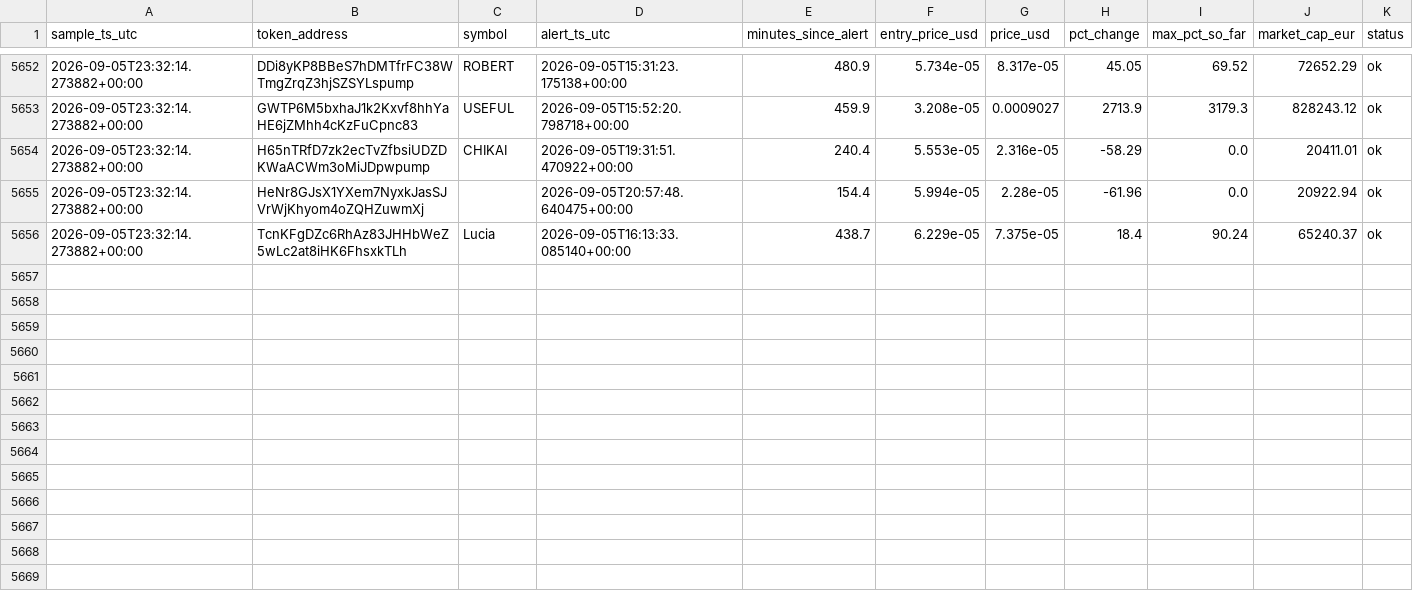
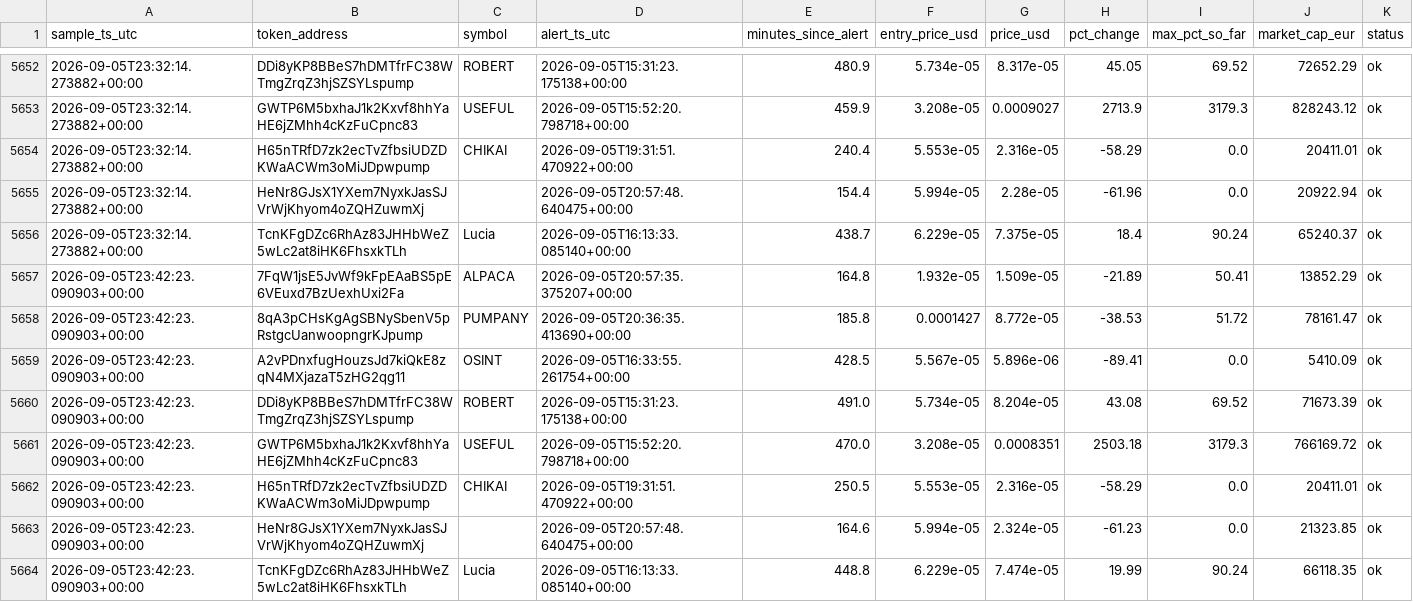
Before and after one commit to bromenie2026-commits/Cointracker, a CSV file: logs/watchlist.csv, drawn as a sheet; only a part is shown, gaps mark what is left out; the diff names each change by its address in the sheet, - before the commit and + after, or states it on an @@ line.

```diff
--- a/logs/watchlist.csv
+++ b/logs/watchlist.csv
+row 5657: 2026-09-05T23:42:23.090903+00:00 | 7FqW1jsE5JvWf9kFpEAaBS5pE6VEuxd7BzUexhUxi2Fa | ALPACA | 2026-09-05T20:57:35.375207+00:00 | 164.8 | 1.932e-05 | 1.509e-05 | -21.89 | 50.41 | 13852.29 | ok
+row 5658: 2026-09-05T23:42:23.090903+00:00 | 8qA3pCHsKgAgSBNySbenV5pRstgcUanwoopngrKJpump | PUMPANY | 2026-09-05T20:36:35.413690+00:00 | 185.8 | 0.0001427 | 8.772e-05 | -38.53 | 51.72 | 78161.47 | ok
+row 5659: 2026-09-05T23:42:23.090903+00:00 | A2vPDnxfugHouzsJd7kiQkE8zqN4MXjazaT5zHG2qg11 | OSINT | 2026-09-05T16:33:55.261754+00:00 | 428.5 | 5.567e-05 | 5.896e-06 | -89.41 | 0.0 | 5410.09 | ok
+row 5660: 2026-09-05T23:42:23.090903+00:00 | DDi8yKP8BBeS7hDMTfrFC38WTmgZrqZ3hjSZSYLspump | ROBERT | 2026-09-05T15:31:23.175138+00:00 | 491.0 | 5.734e-05 | 8.204e-05 | 43.08 | 69.52 | 71673.39 | ok
+row 5661: 2026-09-05T23:42:23.090903+00:00 | GWTP6M5bxhaJ1k2Kxvf8hhYaHE6jZMhh4cKzFuCpnc83 | USEFUL | 2026-09-05T15:52:20.798718+00:00 | 470.0 | 3.208e-05 | 0.0008351 | 2503.18 | 3179.3 | 766169.72 | ok
+row 5662: 2026-09-05T23:42:23.090903+00:00 | H65nTRfD7zk2ecTvZfbsiUDZDKWaACWm3oMiJDpwpump | CHIKAI | 2026-09-05T19:31:51.470922+00:00 | 250.5 | 5.553e-05 | 2.316e-05 | -58.29 | 0.0 | 20411.01 | ok
+row 5663: 2026-09-05T23:42:23.090903+00:00 | HeNr8GJsX1YXem7NyxkJasSJVrWjKhyom4oZQHZuwmXj |  | 2026-09-05T20:57:48.640475+00:00 | 164.6 | 5.994e-05 | 2.324e-05 | -61.23 | 0.0 | 21323.85 | ok
+row 5664: 2026-09-05T23:42:23.090903+00:00 | TcnKFgDZc6RhAz83JHHbWeZ5wLc2at8iHK6FhsxkTLh | Lucia | 2026-09-05T16:13:33.085140+00:00 | 448.8 | 6.229e-05 | 7.474e-05 | 19.99 | 90.24 | 66118.35 | ok
```
Also changed, not shown: 1 other file.
